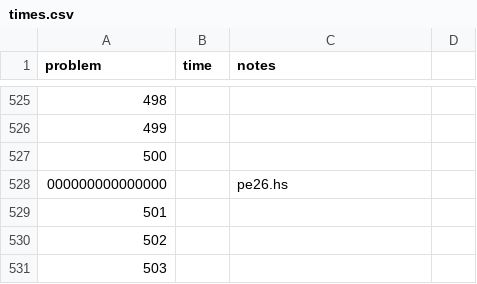
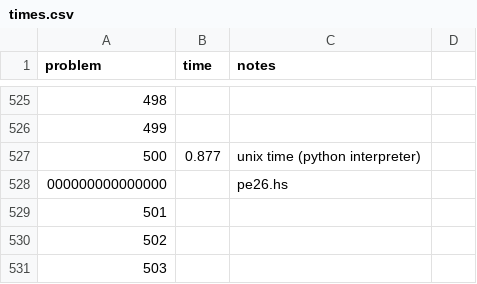
Before and after one commit to rsarwas/Haskell, a CSV file: times.csv, drawn as a sheet; only a part is shown, gaps mark what is left out.

Commit message:
Solve problem 500

```diff
--- a/times.csv
+++ b/times.csv
@@ -526,3 +526,3 @@ problem,time,notes
 499,,
-500,,
+500,0.877,unix time (python interpreter)
 000000000000000,,pe26.hs
```
Also changed, not shown: 3 other files.
